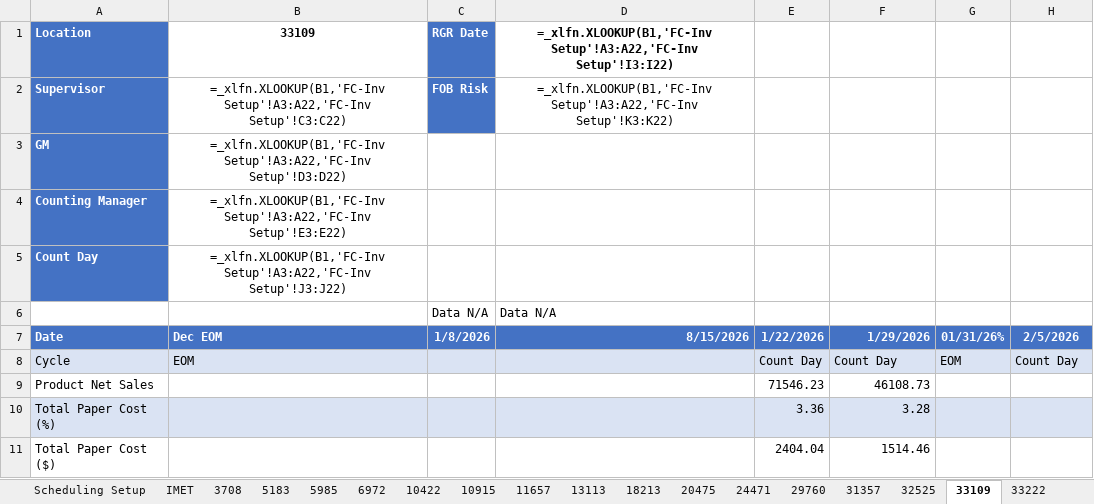
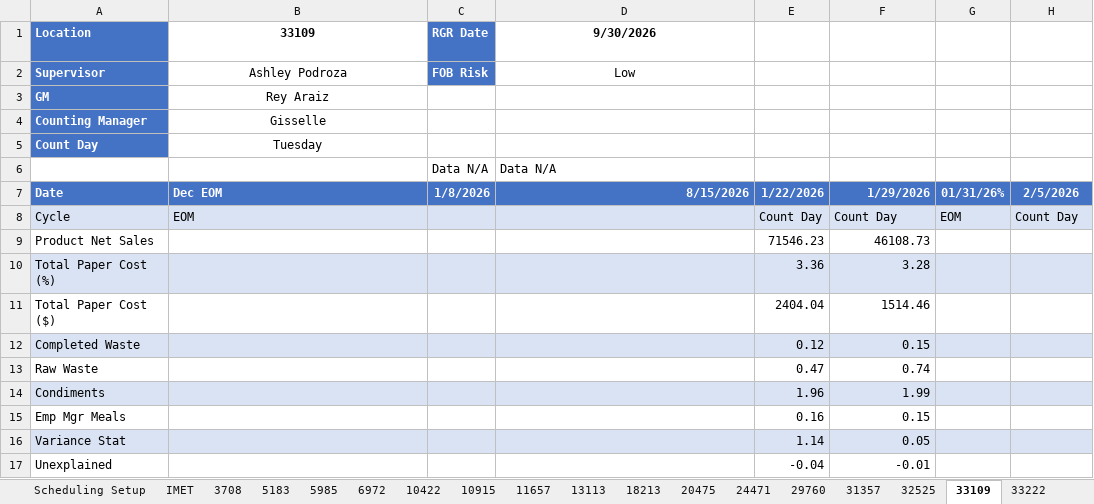
Before and after one commit to fletcherreaves-cloud/meridian, an Excel workbook: data/org-structure/Organization_Structure.xlsx, sheet 33109, drawn as a sheet; only a part is shown; the shorter side is filled out with more unchanged rows; values as stored, in another font and other column widths than the file's, no borders; formulas without a stored value are shown as written; table styles not drawn; the diff names each change by its address in the sheet, - before the commit and + after, or states it on an @@ line.

```diff
--- a/data/org-structure/Organization_Structure.xlsx (sheet 33109)
+++ b/data/org-structure/Organization_Structure.xlsx (sheet 33109)
-D1: =_xlfn.XLOOKUP(B1,'FC-Inv Setup'!A3:A22,'FC-Inv Setup'!I3:I22)
+D1: 9/30/2026
-B2 (33109): =_xlfn.XLOOKUP(B1,'FC-Inv Setup'!A3:A22,'FC-Inv Setup'!C3:C22)
+B2 (33109): Ashley Podroza
-D2 (9/30/2026): =_xlfn.XLOOKUP(B1,'FC-Inv Setup'!A3:A22,'FC-Inv Setup'!K3:K22)
+D2 (9/30/2026): Low
-B3 (33109): =_xlfn.XLOOKUP(B1,'FC-Inv Setup'!A3:A22,'FC-Inv Setup'!D3:D22)
+B3 (33109): Rey Araiz
-B4 (33109): =_xlfn.XLOOKUP(B1,'FC-Inv Setup'!A3:A22,'FC-Inv Setup'!E3:E22)
+B4 (33109): Gisselle
-B5 (33109): =_xlfn.XLOOKUP(B1,'FC-Inv Setup'!A3:A22,'FC-Inv Setup'!J3:J22)
+B5 (33109): Tuesday
```
Also changed, not shown: sheet Locations, sheet FC-Inv Setup, sheet Scheduling Setup, sheet Other Locations, sheet 33704, sheet 11657, 17 more sheets, hidden cells, 1 other file.
